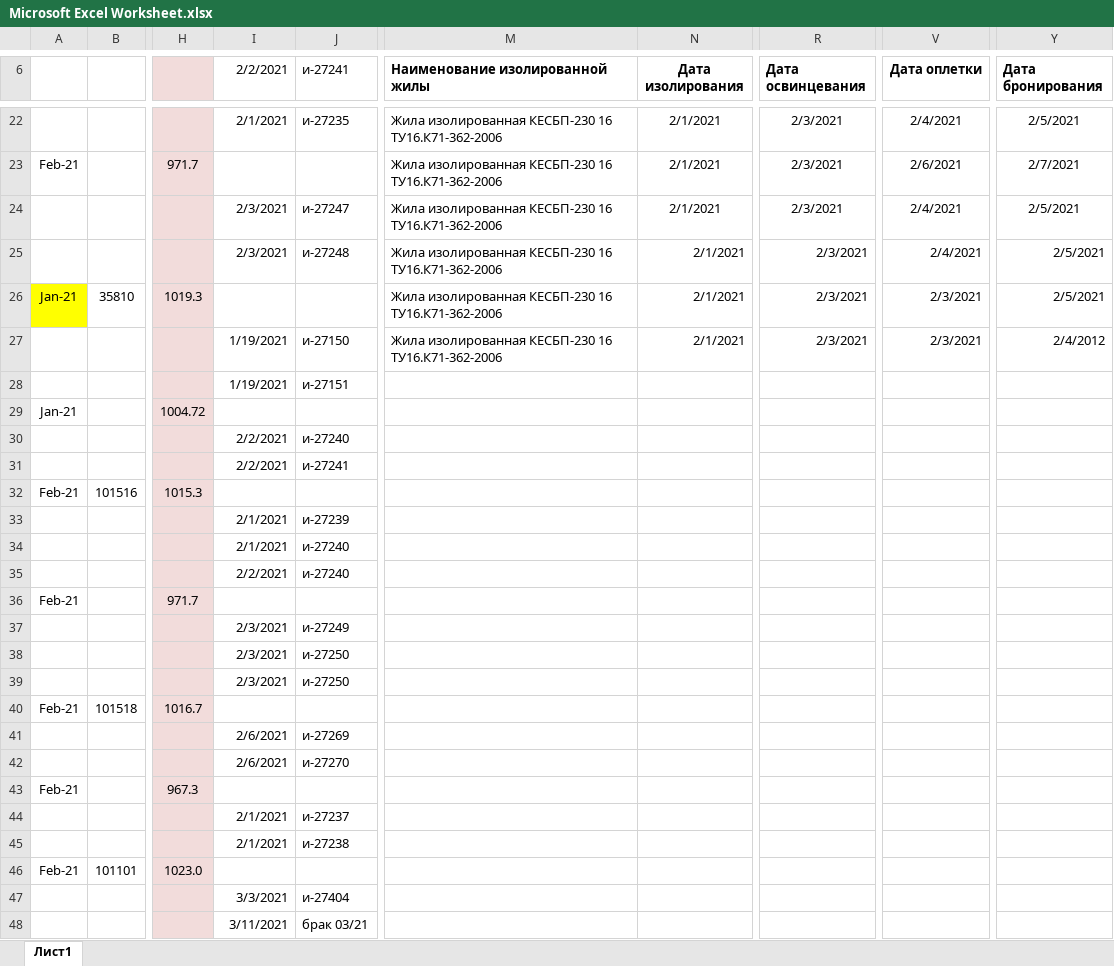
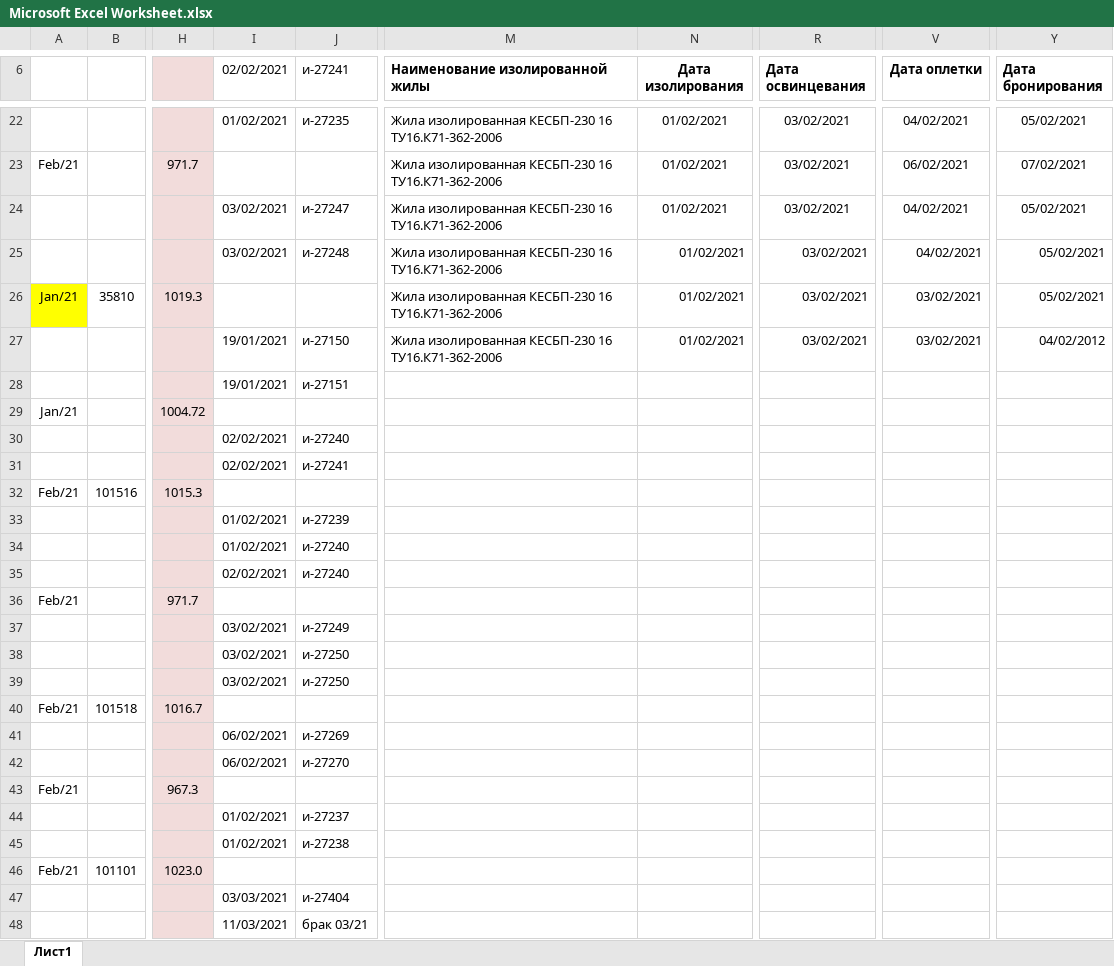
Before and after one commit to Undertaker-81/cable, an Excel workbook: src/main/resources/Microsoft Excel Worksheet.xlsx, sheet Лист1, drawn as a sheet; only a part is shown, gaps mark what is left out; values as stored, in another font and other column widths than the file's, no borders; the diff covers the shown part only; the diff names each change by its address in the sheet, - before the commit and + after, or states it on an @@ line.

```diff
--- a/src/main/resources/Microsoft Excel Worksheet.xlsx (sheet Лист1)
+++ b/src/main/resources/Microsoft Excel Worksheet.xlsx (sheet Лист1)
-I6: 2/2/2021
+I6: 02/02/2021
-I22 (02/02/2021): 2/1/2021
+I22 (02/02/2021): 01/02/2021
-N22:N27 (Дата изолирования): 2/1/2021
+N22:N27 (Дата изолирования): 01/02/2021
-R22:R27 (Дата освинцевания): 2/3/2021
+R22:R27 (Дата освинцевания): 03/02/2021
-V22 (Дата оплетки): 2/4/2021
+V22 (Дата оплетки): 04/02/2021
-Y22 (Дата бронирования): 2/5/2021
+Y22 (Дата бронирования): 05/02/2021
-A23: Feb-21
+A23: Feb/21
-V23 (Дата оплетки): 2/6/2021
+V23 (Дата оплетки): 06/02/2021
-Y23 (Дата бронирования): 2/7/2021
+Y23 (Дата бронирования): 07/02/2021
-I24:I25 (02/02/2021): 2/3/2021
+I24:I25 (02/02/2021): 03/02/2021
-V24:V25 (Дата оплетки): 2/4/2021
+V24:V25 (Дата оплетки): 04/02/2021
-Y24:Y26 (Дата бронирования): 2/5/2021
+Y24:Y26 (Дата бронирования): 05/02/2021
-A26: Jan-21
+A26: Jan/21
-V26:V27 (Дата оплетки): 2/3/2021
+V26:V27 (Дата оплетки): 03/02/2021
-I27:I28 (02/02/2021): 1/19/2021
+I27:I28 (02/02/2021): 19/01/2021
-Y27 (Дата бронирования): 2/4/2012
+Y27 (Дата бронирования): 04/02/2012
-A29: Jan-21
+A29: Jan/21
-I30:I31 (02/02/2021): 2/2/2021
+I30:I31 (02/02/2021): 02/02/2021
-A32: Feb-21
+A32: Feb/21
-I33:I34 (02/02/2021): 2/1/2021
+I33:I34 (02/02/2021): 01/02/2021
-I35 (02/02/2021): 2/2/2021
+I35 (02/02/2021): 02/02/2021
-A36: Feb-21
+A36: Feb/21
-I37:I39 (02/02/2021): 2/3/2021
+I37:I39 (02/02/2021): 03/02/2021
-A40: Feb-21
+A40: Feb/21
-I41:I42 (02/02/2021): 2/6/2021
+I41:I42 (02/02/2021): 06/02/2021
-A43: Feb-21
+A43: Feb/21
-I44:I45 (02/02/2021): 2/1/2021
+I44:I45 (02/02/2021): 01/02/2021
-A46: Feb-21
+A46: Feb/21
-I47 (02/02/2021): 3/3/2021
+I47 (02/02/2021): 03/03/2021
-I48 (02/02/2021): 3/11/2021
+I48 (02/02/2021): 11/03/2021
```
Also changed, not shown: 92 edited cells, cell formats and merged cells elsewhere in this sheet, formulas that keep their value, 10 other files.
